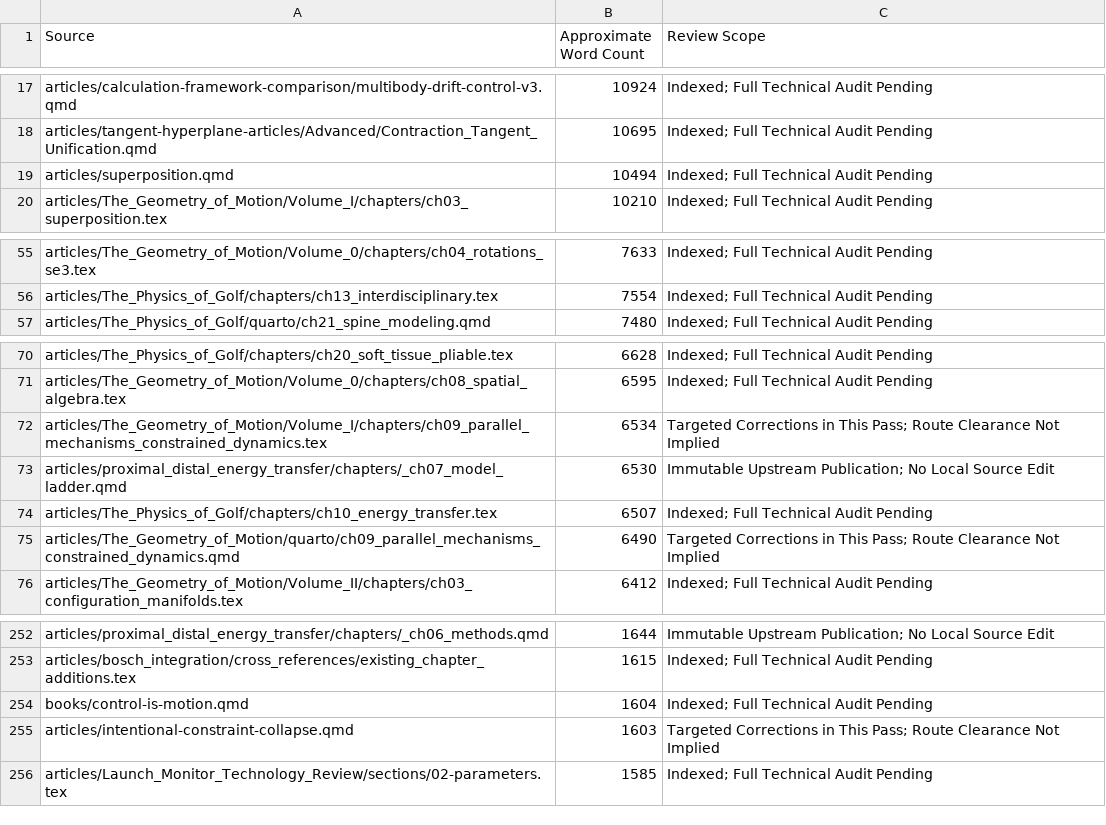
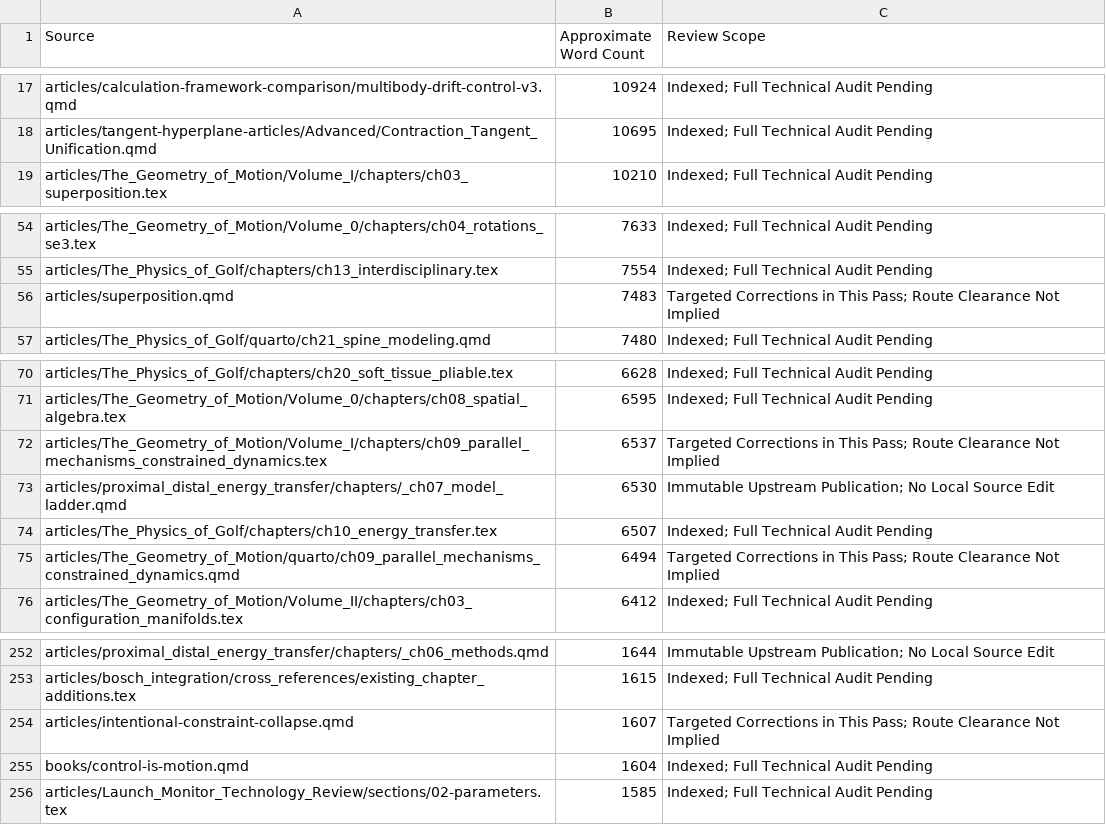
Before and after one commit to D-sorganization/AffineDrift, a CSV file: docs/development/technical-review/corpus-review-index.csv, drawn as a sheet; only a part is shown, gaps mark what is left out.

```diff
--- a/docs/development/technical-review/corpus-review-index.csv
+++ b/docs/development/technical-review/corpus-review-index.csv
@@ -18,3 +18,2 @@ articles/calculation-framework-comparison/multibody-drift-control-v3.qmd,10924,I
 articles/tangent-hyperplane-articles/Advanced/Contraction_Tangent_Unification.qmd,10695,Indexed; Full Technical Audit Pending
-articles/superposition.qmd,10494,Indexed; Full Technical Audit Pending
 articles/The_Geometry_of_Motion/Volume_I/chapters/ch03_superposition.tex,10210,Indexed; Full Technical Audit Pending
@@ -56,2 +55,3 @@ articles/The_Geometry_of_Motion/Volume_0/chapters/ch04_rotations_se3.tex,7633,In
 articles/The_Physics_of_Golf/chapters/ch13_interdisciplinary.tex,7554,Indexed; Full Technical Audit Pending
+articles/superposition.qmd,7483,Targeted Corrections in This Pass; Route Clearance Not Implied
 articles/The_Physics_of_Golf/quarto/ch21_spine_modeling.qmd,7480,Indexed; Full Technical Audit Pending
@@ -71,6 +71,6 @@ articles/The_Physics_of_Golf/chapters/ch20_soft_tissue_pliable.tex,6628,Indexed;
 articles/The_Geometry_of_Motion/Volume_0/chapters/ch08_spatial_algebra.tex,6595,Indexed; Full Technical Audit Pending
-articles/The_Geometry_of_Motion/Volume_I/chapters/ch09_parallel_mechanisms_constrained_dynamics.tex,6534,Targeted Corrections in This Pass; Route Clearance Not Implied
+articles/The_Geometry_of_Motion/Volume_I/chapters/ch09_parallel_mechanisms_constrained_dynamics.tex,6537,Targeted Corrections in This Pass; Route Clearance Not Implied
 articles/proximal_distal_energy_transfer/chapters/_ch07_model_ladder.qmd,6530,Immutable Upstream Publication; No Local Source Edit
 articles/The_Physics_of_Golf/chapters/ch10_energy_transfer.tex,6507,Indexed; Full Technical Audit Pending
-articles/The_Geometry_of_Motion/quarto/ch09_parallel_mechanisms_constrained_dynamics.qmd,6490,Targeted Corrections in This Pass; Route Clearance Not Implied
+articles/The_Geometry_of_Motion/quarto/ch09_parallel_mechanisms_constrained_dynamics.qmd,6494,Targeted Corrections in This Pass; Route Clearance Not Implied
 articles/The_Geometry_of_Motion/Volume_II/chapters/ch03_configuration_manifolds.tex,6412,Indexed; Full Technical Audit Pending
@@ -253,4 +253,4 @@ articles/proximal_distal_energy_transfer/chapters/_ch06_methods.qmd,1644,Immutab
 articles/bosch_integration/cross_references/existing_chapter_additions.tex,1615,Indexed; Full Technical Audit Pending
+articles/intentional-constraint-collapse.qmd,1607,Targeted Corrections in This Pass; Route Clearance Not Implied
 books/control-is-motion.qmd,1604,Indexed; Full Technical Audit Pending
-articles/intentional-constraint-collapse.qmd,1603,Targeted Corrections in This Pass; Route Clearance Not Implied
 articles/Launch_Monitor_Technology_Review/sections/02-parameters.tex,1585,Indexed; Full Technical Audit Pending
```
Also changed, not shown: 9 other files.
